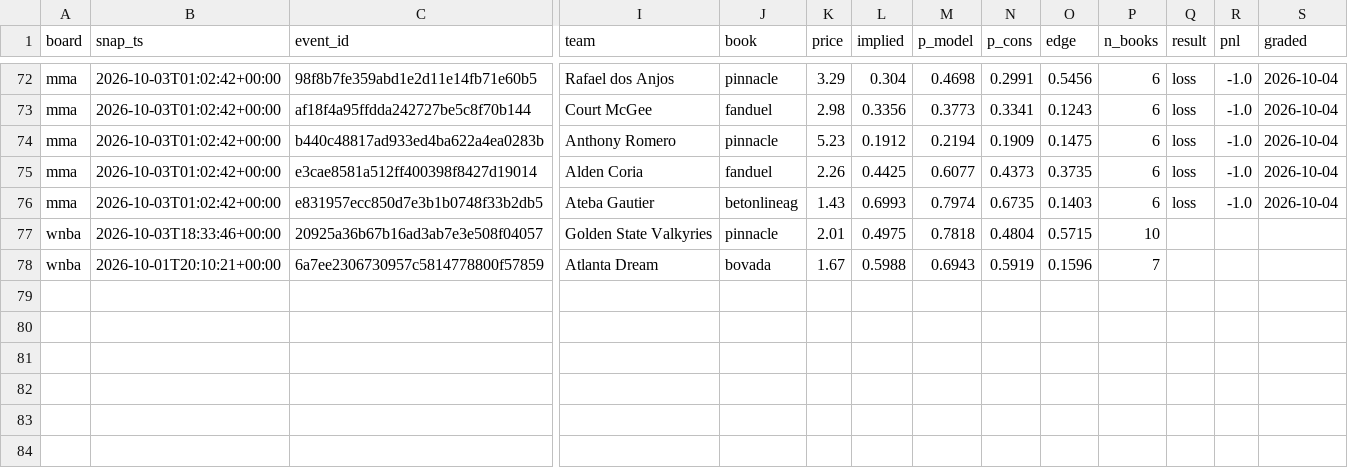
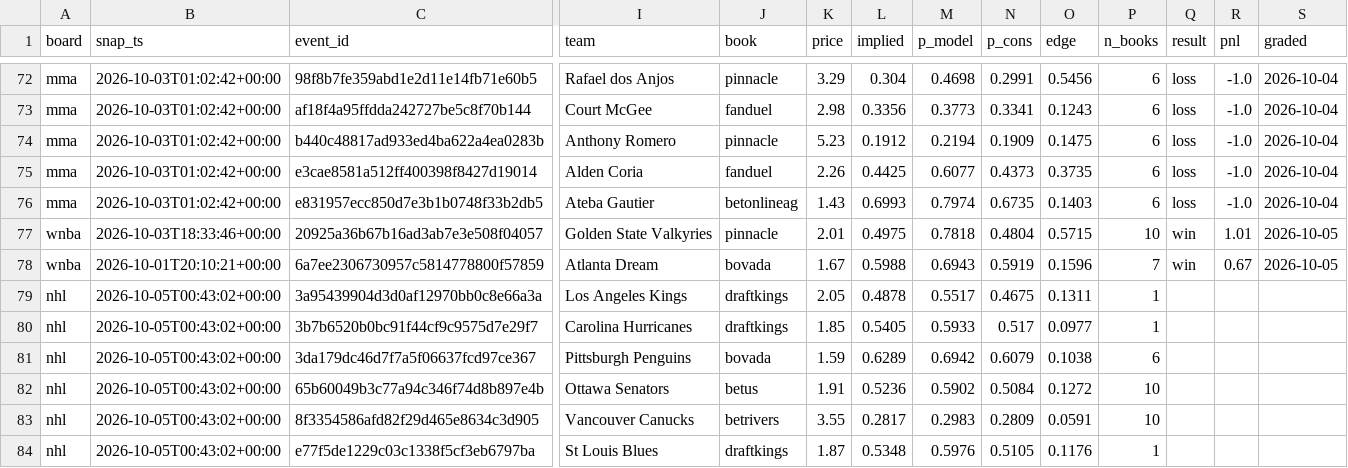
Before and after one commit to azcal/mbm-data, a CSV file: ledger/opener_ledger.csv, drawn as a sheet; only a part is shown, gaps mark what is left out; rows hold the shown columns only; the diff names each change by its address in the sheet, - before the commit and + after, or states it on an @@ line.

Commit message:
ledger 2026-10-05

```diff
--- a/ledger/opener_ledger.csv
+++ b/ledger/opener_ledger.csv
-Q77:Q78 (result): (empty)
+Q77:Q78 (result): win
-R77 (pnl): (empty)
+R77 (pnl): 1.01
-S77:S78 (graded): (empty)
+S77:S78 (graded): 2026-10-05
-R78 (pnl): (empty)
+R78 (pnl): 0.67
+row 79: nhl | 2026-10-05T00:43:02+00:00 | 3a95439904d3d0af12970bb0c8e66a3a | Los Angeles Kings | draftkings | 2.05 | 0.4878 | 0.5517 | 0.4675 | 0.1311 | 1
+row 80: nhl | 2026-10-05T00:43:02+00:00 | 3b7b6520b0bc91f44cf9c9575d7e29f7 | Carolina Hurricanes | draftkings | 1.85 | 0.5405 | 0.5933 | 0.517 | 0.0977 | 1
+row 81: nhl | 2026-10-05T00:43:02+00:00 | 3da179dc46d7f7a5f06637fcd97ce367 | Pittsburgh Penguins | bovada | 1.59 | 0.6289 | 0.6942 | 0.6079 | 0.1038 | 6
+row 82: nhl | 2026-10-05T00:43:02+00:00 | 65b60049b3c77a94c346f74d8b897e4b | Ottawa Senators | betus | 1.91 | 0.5236 | 0.5902 | 0.5084 | 0.1272 | 10
+row 83: nhl | 2026-10-05T00:43:02+00:00 | 8f3354586afd82f29d465e8634c3d905 | Vancouver Canucks | betrivers | 3.55 | 0.2817 | 0.2983 | 0.2809 | 0.0591 | 10
+row 84: nhl | 2026-10-05T00:43:02+00:00 | e77f5de1229c03c1338f5cf3eb6797ba | St Louis Blues | draftkings | 1.87 | 0.5348 | 0.5976 | 0.5105 | 0.1176 | 1
```
